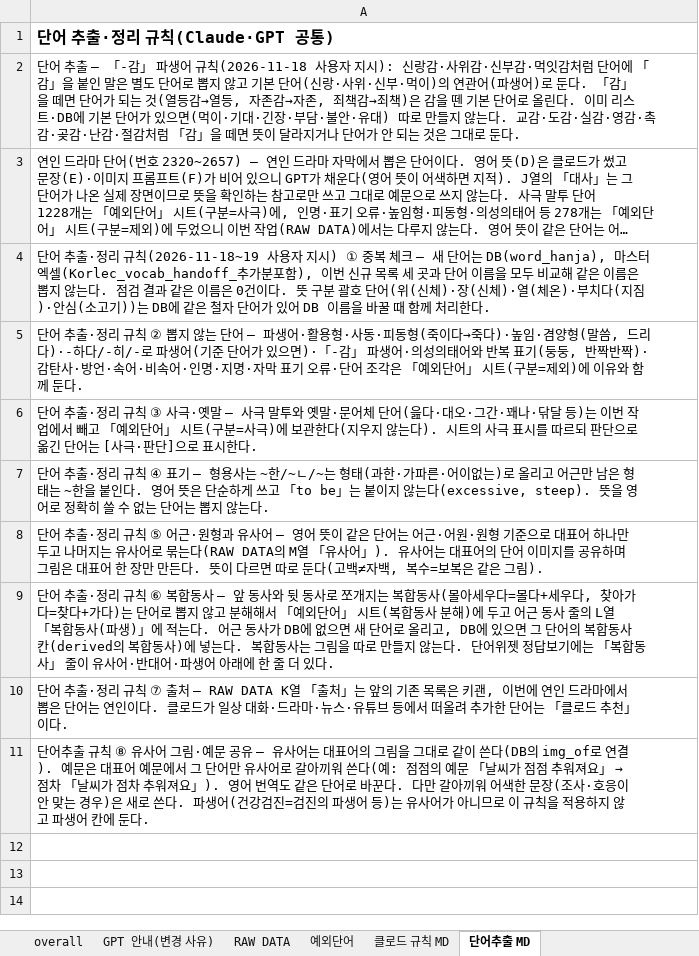
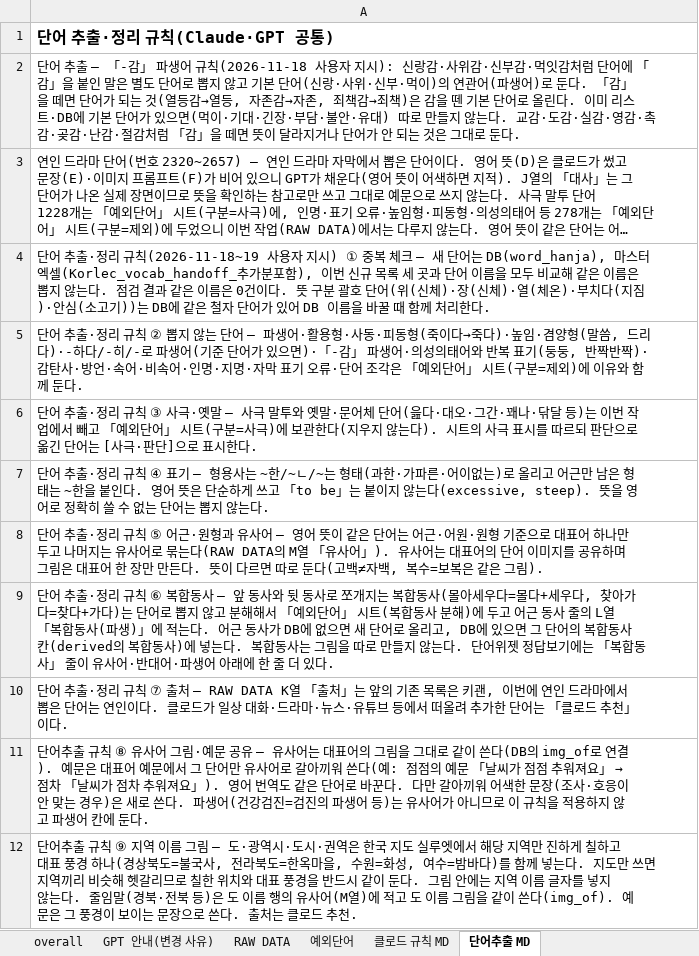
Before and after one commit to ryujel/Study-06, an Excel workbook: Korlec_vocab_신규2323_GPT용_최종.xlsx, sheet 단어추출 MD, drawn as a sheet; long unchanged cells end in …; values as stored, in another font and other column widths than the file's, no borders; the diff names each change by its address in the sheet, - before the commit and + after, or states it on an @@ line.

```diff
--- a/Korlec_vocab_신규2323_GPT용_최종.xlsx (sheet 단어추출 MD)
+++ b/Korlec_vocab_신규2323_GPT용_최종.xlsx (sheet 단어추출 MD)
+row 12: 단어추출 규칙 ⑨ 지역 이름 그림 — 도·광역시·도시·권역은 한국 지도 실루엣에서 해당 지역만 진하게 칠하고 대표 풍경 하나(경상북도=불국사, 전라북도=한옥마을, 수원=화성, 여수=밤바다)를 함께 넣는다. 지도만 쓰면 지역끼리 비슷해 헷갈리므로 칠한 위치와 대표 풍경을 반드시 같이 둔다. 그림 안에는 지역 이름 글자를 넣지 않는다. 줄임말(경북·전북 등)은 도 이름 행의 유사어(M열)에 적고 도 이름 그림을 같이 쓴다(img_of). 예문은 그 풍경이 보이는 문장으로 쓴다. 출처는 클로드 추천.
```
Also changed, not shown: sheet RAW DATA.
